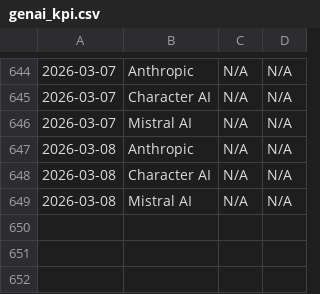
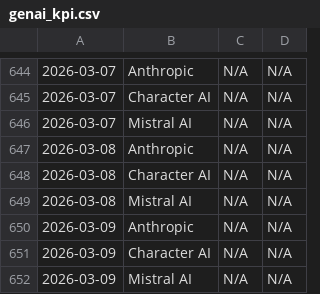
Before and after one commit to ChikazeMori/KPI-scraper, a CSV file: genai_kpi.csv, drawn as a sheet; only a part is shown, gaps mark what is left out.

```diff
--- a/genai_kpi.csv
+++ b/genai_kpi.csv
@@ -649 +649,4 @@
 2026-03-08,Mistral AI,N/A,N/A
+2026-03-09,Anthropic,N/A,N/A
+2026-03-09,Character AI,N/A,N/A
+2026-03-09,Mistral AI,N/A,N/A
```
